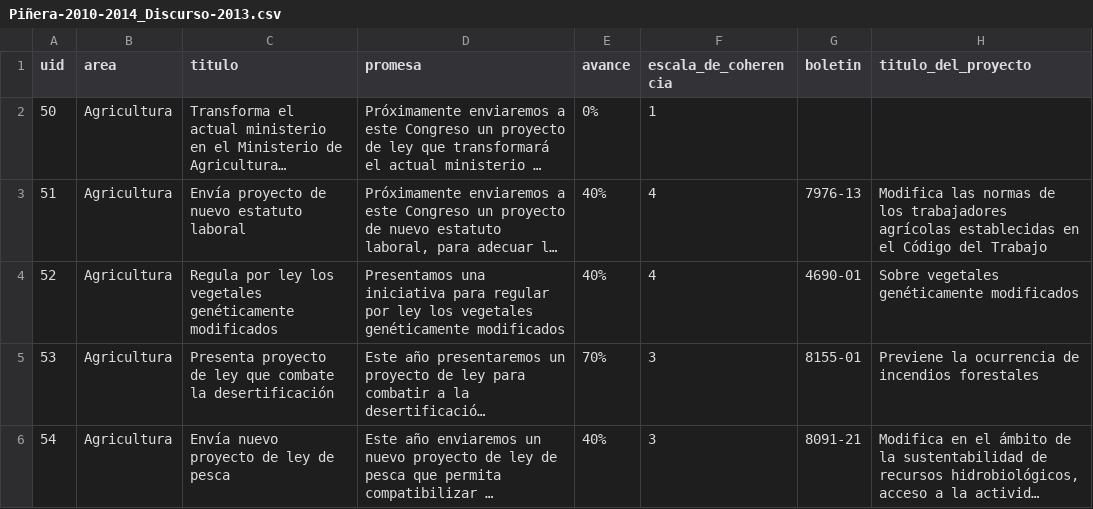
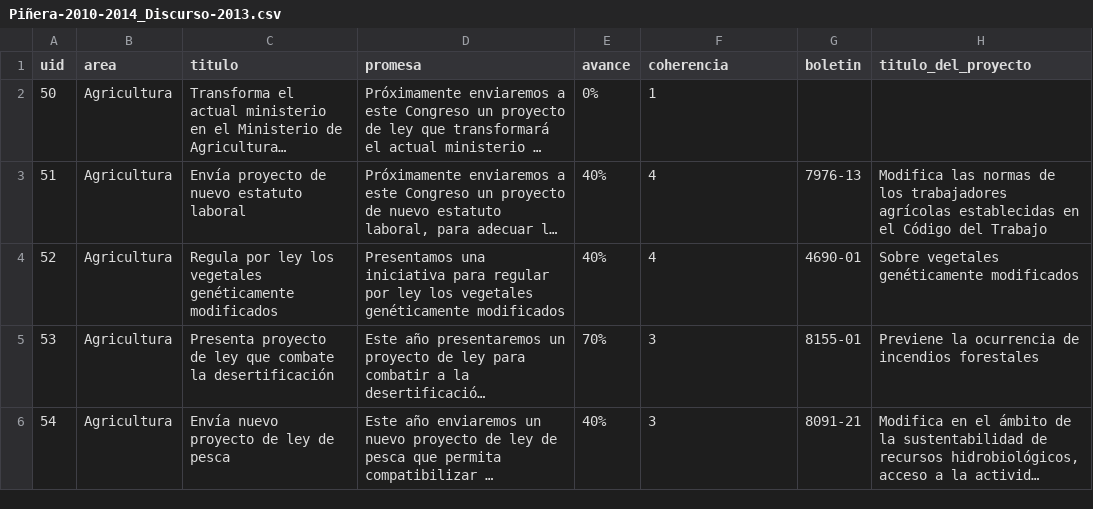
Before and after one commit to ciudadanointeligente/del-dicho-al-hecho-ember, a CSV file: public/studies/Piñera-2010-2014_Discurso-2013.csv, drawn as a sheet; only a part is shown; long unchanged cells end in …; the diff names each change by its address in the sheet, - before the commit and + after, or states it on an @@ line.

```diff
--- a/public/studies/Piñera-2010-2014_Discurso-2013.csv
+++ b/public/studies/Piñera-2010-2014_Discurso-2013.csv
-F1: escala_de_coherencia
+F1: coherencia
```
Also changed, not shown: public/studies/Piñera-2010-2014_Discurso-2012.csv, public/studies/Piñera-2010-2014_Discurso-2014.csv.
